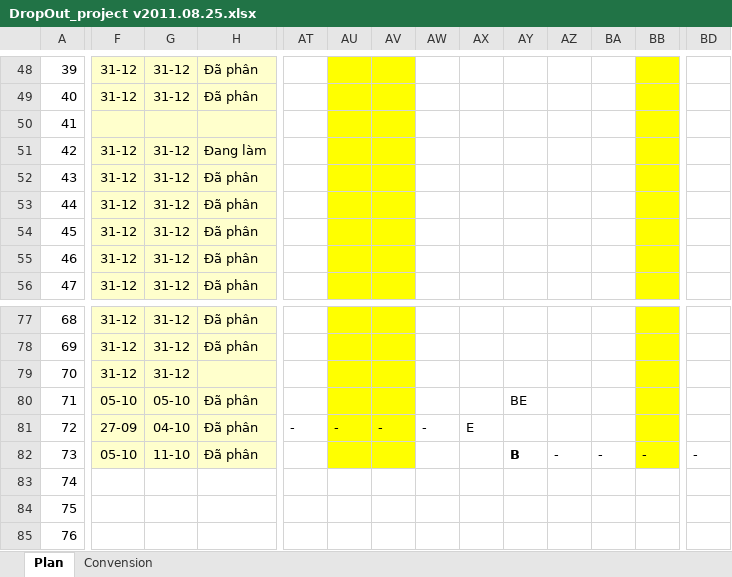
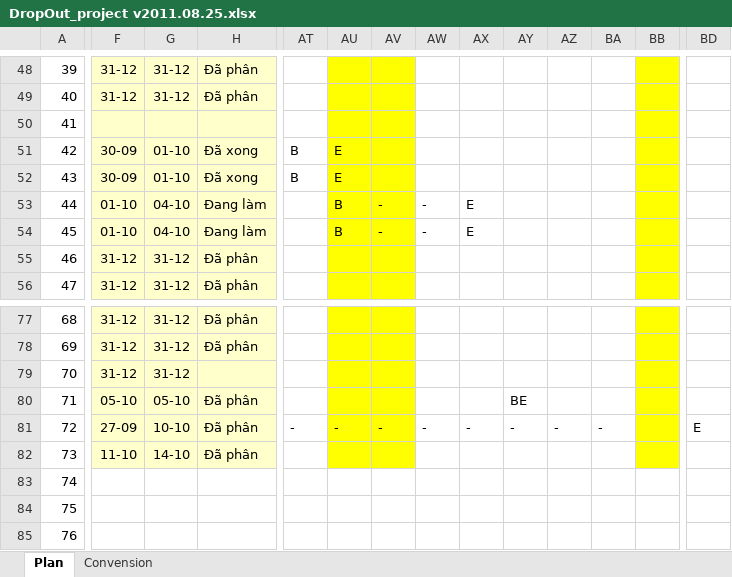
Before and after one commit to nguyendanhtu/drop-out, an Excel workbook: 01. Document/DropOut_project v2011.08.25.xlsx, sheet Plan, drawn as a sheet; only a part is shown, gaps mark what is left out; values as stored, in another font and other column widths than the file's, no borders; conditional formats not drawn; the diff covers the shown part only; the diff names each change by its address in the sheet, - before the commit and + after, or states it on an @@ line.

Commit message:
update plan

```diff
--- a/01. Document/DropOut_project v2011.08.25.xlsx (sheet Plan)
+++ b/01. Document/DropOut_project v2011.08.25.xlsx (sheet Plan)
-F51:F52: 31-12
+F51:F52: 30-09
-G51:G52: 31-12
+G51:G52: 01-10
-H51: Đang làm
+H51: Đã xong
-AT51:AT52: (empty)
+AT51:AT52: B
-AU51:AU52: (empty)
+AU51:AU52: E
-H52: Đã phân
+H52: Đã xong
-F53:F54: 31-12
+F53:F54: 01-10
-G53:G54: 31-12
+G53:G54: 04-10
-H53:H54: Đã phân
+H53:H54: Đang làm
-AU53:AU54: (empty)
+AU53:AU54: B
-AV53:AV54: (empty)
+AV53:AV54: -
-AW53:AW54: (empty)
+AW53:AW54: -
-AX53:AX54: (empty)
+AX53:AX54: E
-G81: 04-10
+G81: 10-10
-AX81: E
+AX81: -
-AY81: (empty)
+AY81: -
-AZ81: (empty)
+AZ81: -
-BA81: (empty)
+BA81: -
-BD81: (empty)
+BD81: E
-F82: 05-10
+F82: 11-10
-G82: 11-10
+G82: 14-10
-AY82: B
+AY82: (empty)
-AZ82: -
+AZ82: (empty)
-BA82: -
+BA82: (empty)
-BB82: -
+BB82: (empty)
-BD82: -
+BD82: (empty)
```
Also changed, not shown: 5 edited cells elsewhere in this sheet.
